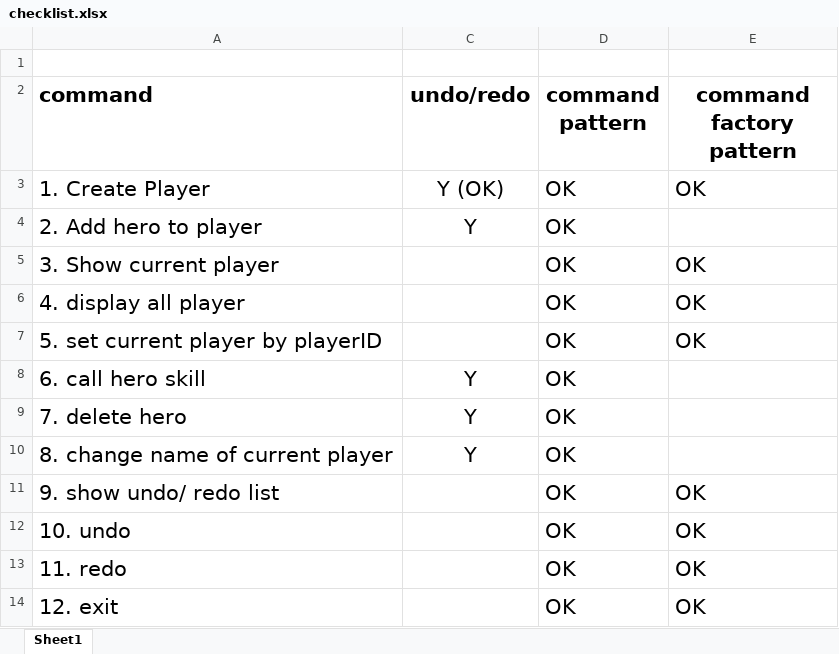
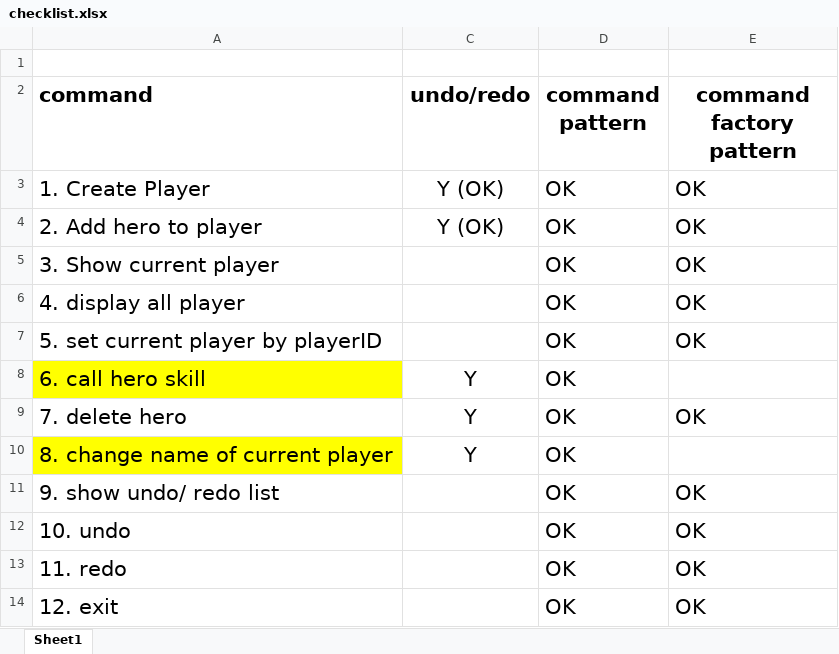
Before and after one commit to wailim0506/ITP4507_Assignment, an Excel workbook: checklist.xlsx, sheet Sheet1, drawn as a sheet; values as stored, in another font and other column widths than the file's, no borders; the diff names each change by its address in the sheet, - before the commit and + after, or states it on an @@ line.

Commit message:
command factory (except call hero skill and change player name)

```diff
--- a/checklist.xlsx (sheet Sheet1)
+++ b/checklist.xlsx (sheet Sheet1)
-C4 (undo/redo): Y
+C4 (undo/redo): Y (OK)
-E4 (command factory pattern): (empty)
+E4 (command factory pattern): OK
-A8 fill: none
+A8 fill: #FFFF00
-E9 (command factory pattern): (empty)
+E9 (command factory pattern): OK
-A10 fill: none
+A10 fill: #FFFF00
```
Also changed, not shown: 6 other files.
